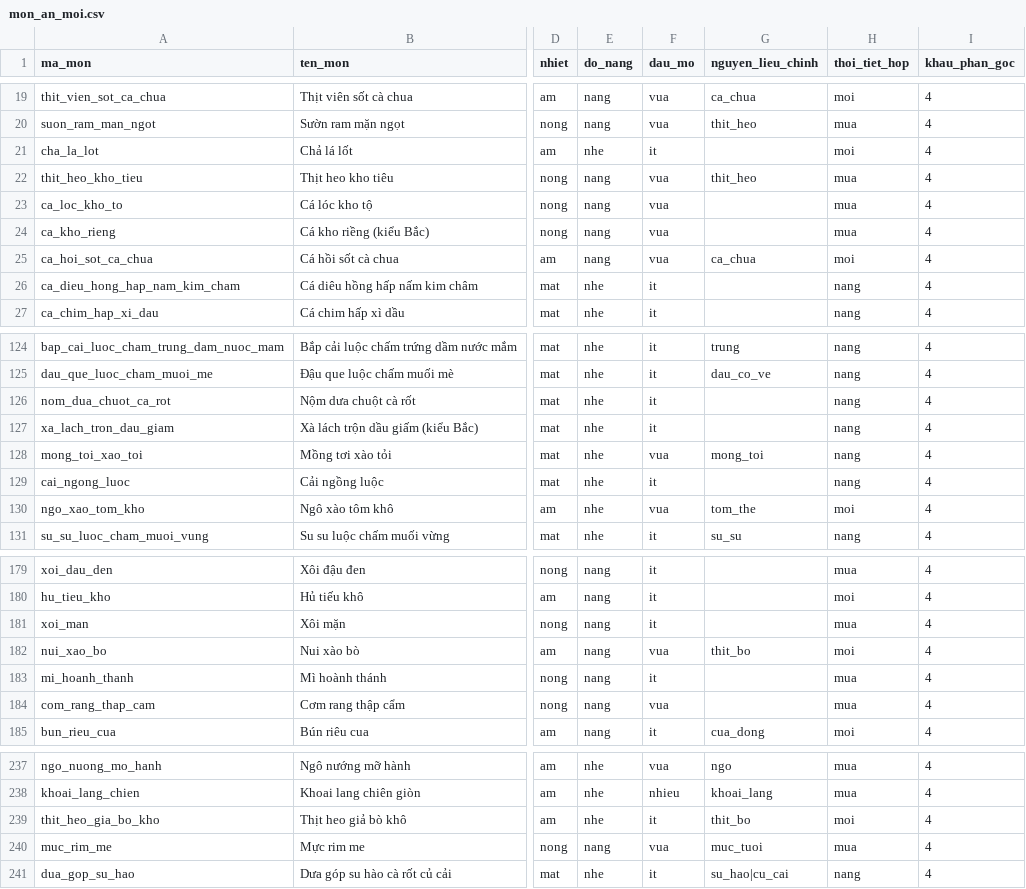
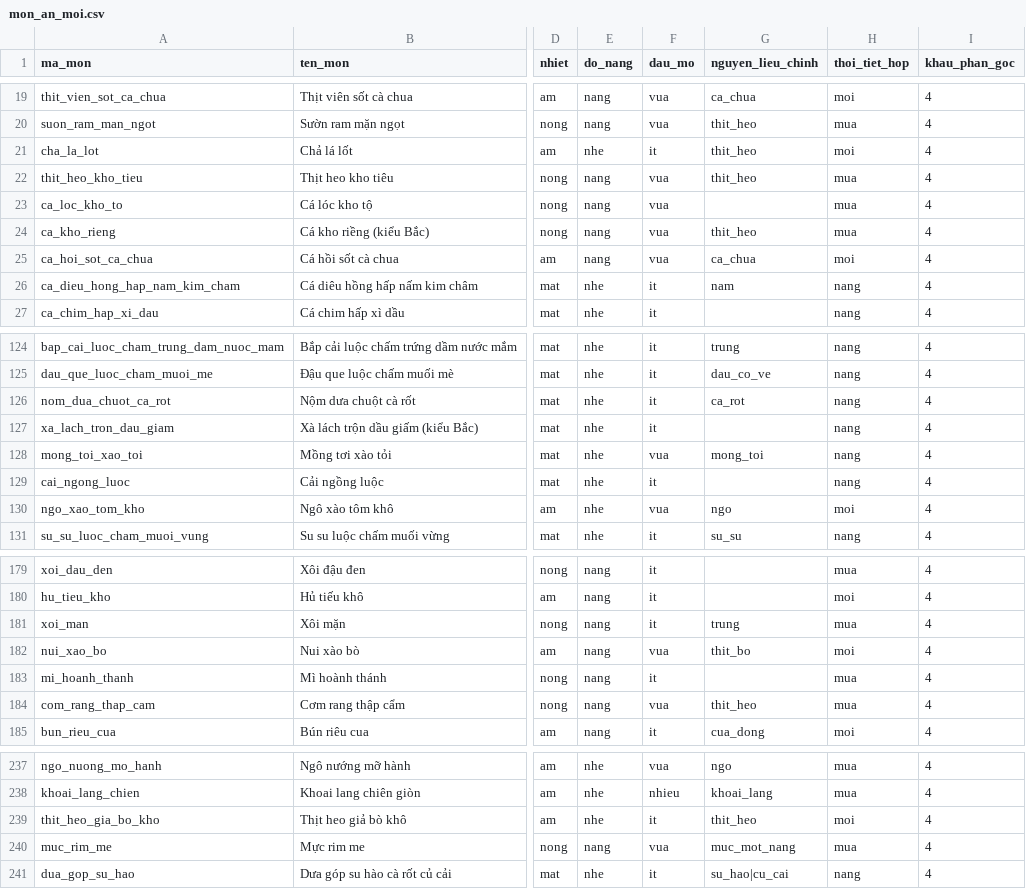
Before and after one commit to quaitinh/ca-chef, a CSV file: data/de_xuat/mon_an_moi.csv, drawn as a sheet; only a part is shown, gaps mark what is left out; the diff covers the shown part only; the diff names each change by its address in the sheet, - before the commit and + after, or states it on an @@ line.

```diff
--- a/data/de_xuat/mon_an_moi.csv
+++ b/data/de_xuat/mon_an_moi.csv
-G21 (nguyen_lieu_chinh): (empty)
+G21 (nguyen_lieu_chinh): thit_heo
-G24 (nguyen_lieu_chinh): (empty)
+G24 (nguyen_lieu_chinh): thit_heo
-G26 (nguyen_lieu_chinh): (empty)
+G26 (nguyen_lieu_chinh): nam
-G126 (nguyen_lieu_chinh): (empty)
+G126 (nguyen_lieu_chinh): ca_rot
-G130 (nguyen_lieu_chinh): tom_the
+G130 (nguyen_lieu_chinh): ngo
-G181 (nguyen_lieu_chinh): (empty)
+G181 (nguyen_lieu_chinh): trung
-G184 (nguyen_lieu_chinh): (empty)
+G184 (nguyen_lieu_chinh): thit_heo
-G239 (nguyen_lieu_chinh): thit_bo
+G239 (nguyen_lieu_chinh): thit_heo
-G240 (nguyen_lieu_chinh): muc_tuoi
+G240 (nguyen_lieu_chinh): muc_mot_nang
```
Also changed, not shown: 12 edited cells elsewhere in this file, data/de_xuat/nguyen_lieu_cookpad.csv, 4 other files.
